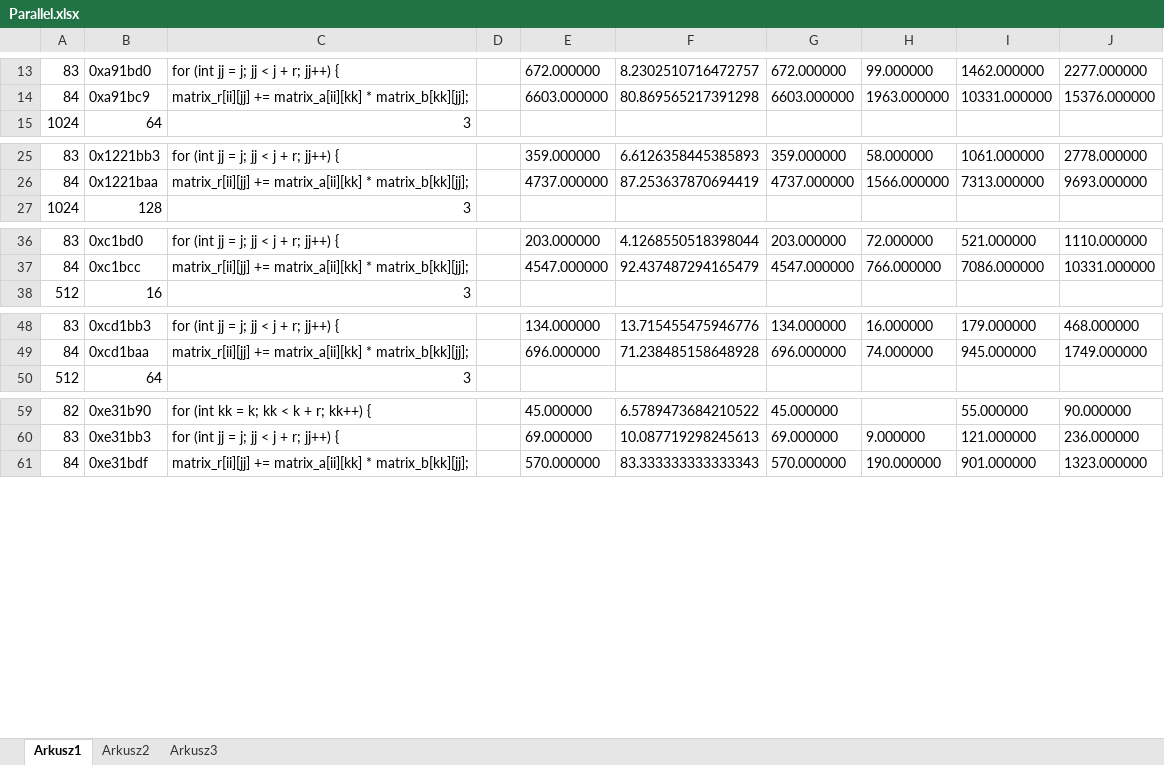
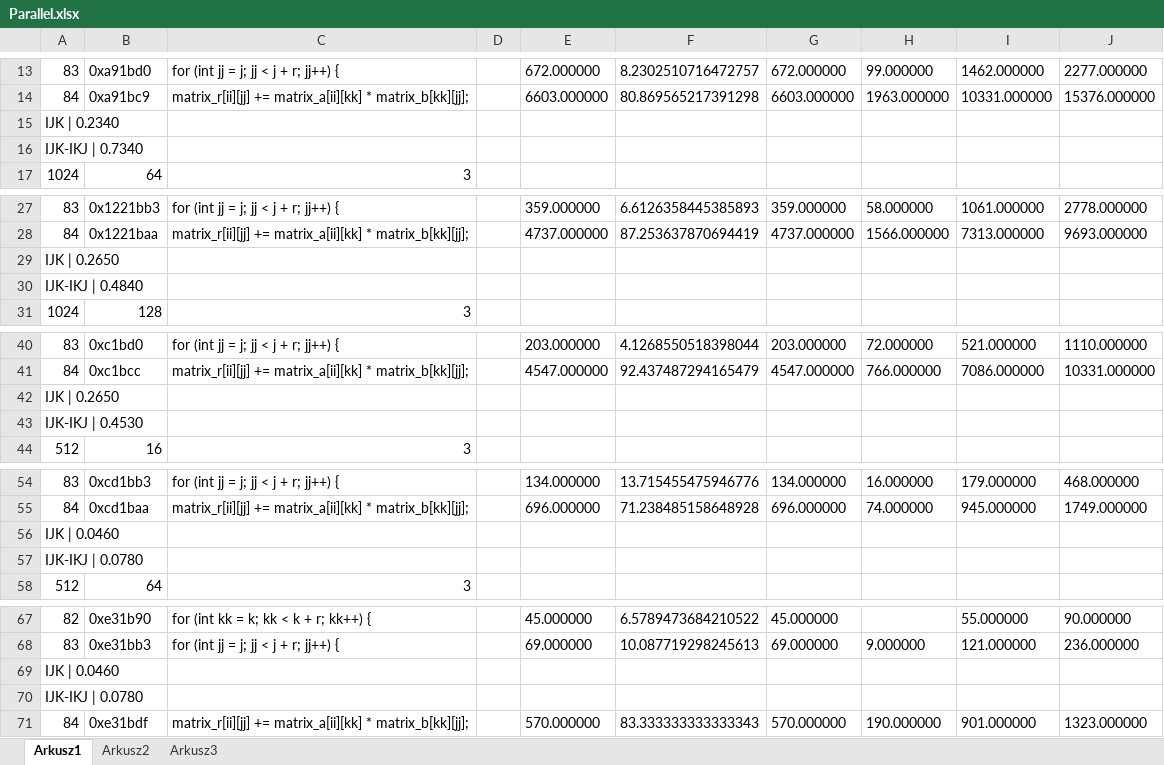
Before and after one commit to Maaslak/PRWalk, an Excel workbook: Parallel.xlsx, sheet Arkusz1, drawn as a sheet; only a part is shown, gaps mark what is left out; values as stored, in another font and other column widths than the file's, no borders; the diff covers the shown part only; the diff names each change by its address in the sheet, - before the commit and + after, or states it on an @@ line.

```diff
--- a/Parallel.xlsx (sheet Arkusz1)
+++ b/Parallel.xlsx (sheet Arkusz1)
+row 15: IJK | 0.2340
+row 16: IJK-IKJ | 0.7340
+row 29: IJK | 0.2650
+row 30: IJK-IKJ | 0.4840
+row 42: IJK | 0.2650
+row 43: IJK-IKJ | 0.4530
+row 56: IJK | 0.0460
+row 57: IJK-IKJ | 0.0780
+row 69: IJK | 0.0460
+row 70: IJK-IKJ | 0.0780
```
Also changed, not shown: 3 added rows, 36 removed rows, 3 moved rows and 2 edited cells elsewhere in this sheet, 1 other file.
